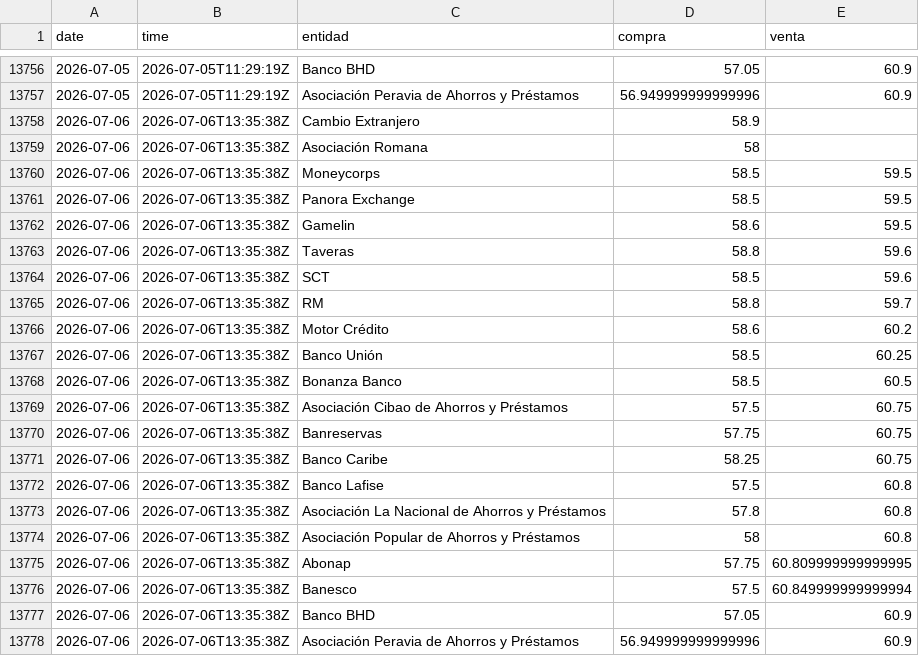
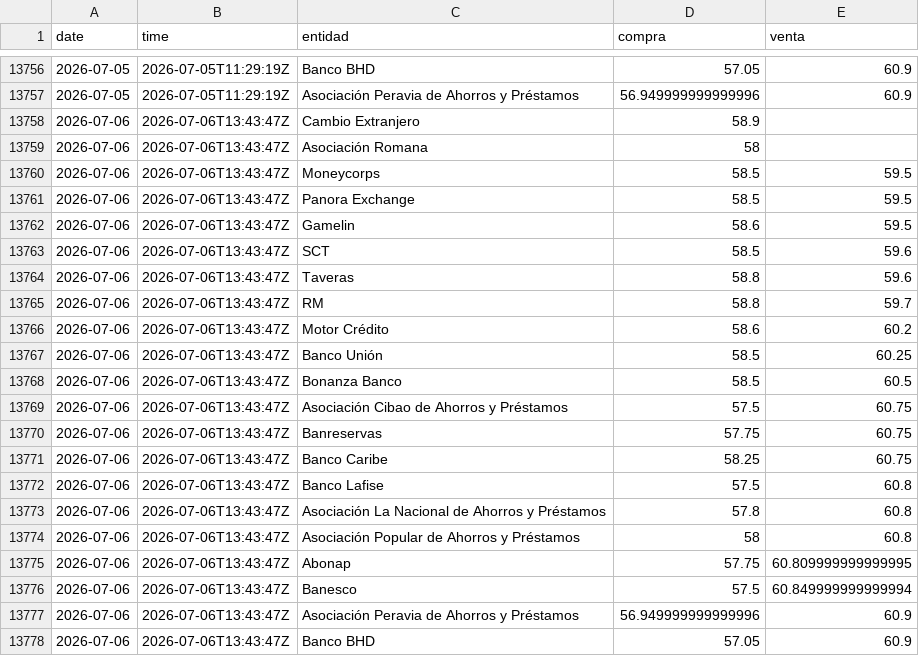
Before and after one commit to albertrosa96/webscraping-tc, a CSV file: data/infodolar/_historico_infodolar.csv, drawn as a sheet; only a part is shown, gaps mark what is left out.

```diff
--- a/data/infodolar/_historico_infodolar.csv
+++ b/data/infodolar/_historico_infodolar.csv
@@ -13757,22 +13757,22 @@ date,time,entidad,compra,venta
 2026-07-05,2026-07-05T11:29:19Z,Asociación Peravia de Ahorros y Préstamos,56.949999999999996,60.9
-2026-07-06,2026-07-06T13:35:38Z,Cambio Extranjero,58.9,
-2026-07-06,2026-07-06T13:35:38Z,Asociación Romana,58,
-2026-07-06,2026-07-06T13:35:38Z,Moneycorps,58.5,59.5
-2026-07-06,2026-07-06T13:35:38Z,Panora Exchange,58.5,59.5
-2026-07-06,2026-07-06T13:35:38Z,Gamelin,58.6,59.5
-2026-07-06,2026-07-06T13:35:38Z,Taveras,58.8,59.6
-2026-07-06,2026-07-06T13:35:38Z,SCT,58.5,59.6
-2026-07-06,2026-07-06T13:35:38Z,RM,58.8,59.7
-2026-07-06,2026-07-06T13:35:38Z,Motor Crédito,58.6,60.2
-2026-07-06,2026-07-06T13:35:38Z,Banco Unión,58.5,60.25
-2026-07-06,2026-07-06T13:35:38Z,Bonanza Banco,58.5,60.5
-2026-07-06,2026-07-06T13:35:38Z,Asociación Cibao de Ahorros y Préstamos,57.5,60.75
-2026-07-06,2026-07-06T13:35:38Z,Banreservas,57.75,60.75
-2026-07-06,2026-07-06T13:35:38Z,Banco Caribe,58.25,60.75
-2026-07-06,2026-07-06T13:35:38Z,Banco Lafise,57.5,60.8
-2026-07-06,2026-07-06T13:35:38Z,Asociación La Nacional de Ahorros y Préstamos,57.8,60.8
-2026-07-06,2026-07-06T13:35:38Z,Asociación Popular de Ahorros y Préstamos,58,60.8
-2026-07-06,2026-07-06T13:35:38Z,Abonap,57.75,60.809999999999995
-2026-07-06,2026-07-06T13:35:38Z,Banesco,57.5,60.849999999999994
-2026-07-06,2026-07-06T13:35:38Z,Banco BHD,57.05,60.9
-2026-07-06,2026-07-06T13:35:38Z,Asociación Peravia de Ahorros y Préstamos,56.949999999999996,60.9
+2026-07-06,2026-07-06T13:43:47Z,Cambio Extranjero,58.9,
+2026-07-06,2026-07-06T13:43:47Z,Asociación Romana,58,
+2026-07-06,2026-07-06T13:43:47Z,Moneycorps,58.5,59.5
+2026-07-06,2026-07-06T13:43:47Z,Panora Exchange,58.5,59.5
+2026-07-06,2026-07-06T13:43:47Z,Gamelin,58.6,59.5
+2026-07-06,2026-07-06T13:43:47Z,SCT,58.5,59.6
+2026-07-06,2026-07-06T13:43:47Z,Taveras,58.8,59.6
+2026-07-06,2026-07-06T13:43:47Z,RM,58.8,59.7
+2026-07-06,2026-07-06T13:43:47Z,Motor Crédito,58.6,60.2
+2026-07-06,2026-07-06T13:43:47Z,Banco Unión,58.5,60.25
+2026-07-06,2026-07-06T13:43:47Z,Bonanza Banco,58.5,60.5
+2026-07-06,2026-07-06T13:43:47Z,Asociación Cibao de Ahorros y Préstamos,57.5,60.75
+2026-07-06,2026-07-06T13:43:47Z,Banreservas,57.75,60.75
+2026-07-06,2026-07-06T13:43:47Z,Banco Caribe,58.25,60.75
+2026-07-06,2026-07-06T13:43:47Z,Banco Lafise,57.5,60.8
+2026-07-06,2026-07-06T13:43:47Z,Asociación La Nacional de Ahorros y Préstamos,57.8,60.8
+2026-07-06,2026-07-06T13:43:47Z,Asociación Popular de Ahorros y Préstamos,58,60.8
+2026-07-06,2026-07-06T13:43:47Z,Abonap,57.75,60.809999999999995
+2026-07-06,2026-07-06T13:43:47Z,Banesco,57.5,60.849999999999994
+2026-07-06,2026-07-06T13:43:47Z,Asociación Peravia de Ahorros y Préstamos,56.949999999999996,60.9
+2026-07-06,2026-07-06T13:43:47Z,Banco BHD,57.05,60.9
```
Also changed, not shown: data/infodolar/csv/2026-07-06.csv, 4 other files.
